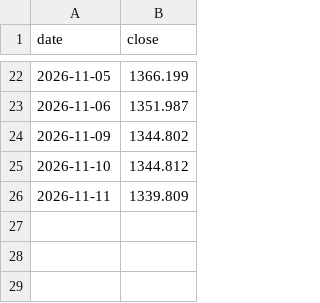
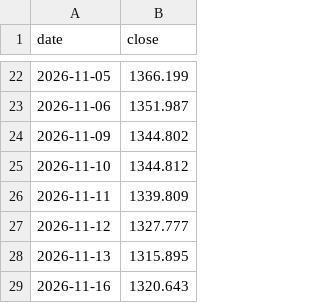
Before and after one commit to haiNono/market-dashboard, a CSV file: data/sector_券商.csv, drawn as a sheet; only a part is shown, gaps mark what is left out.

```diff
--- a/data/sector_券商.csv
+++ b/data/sector_券商.csv
@@ -26 +26,4 @@
 2026-11-11,1339.809
+2026-11-12,1327.777
+2026-11-13,1315.895
+2026-11-16,1320.643
```
Also changed, not shown: data/option_pcr.csv, data/sector_传媒.csv, 12 other files.
